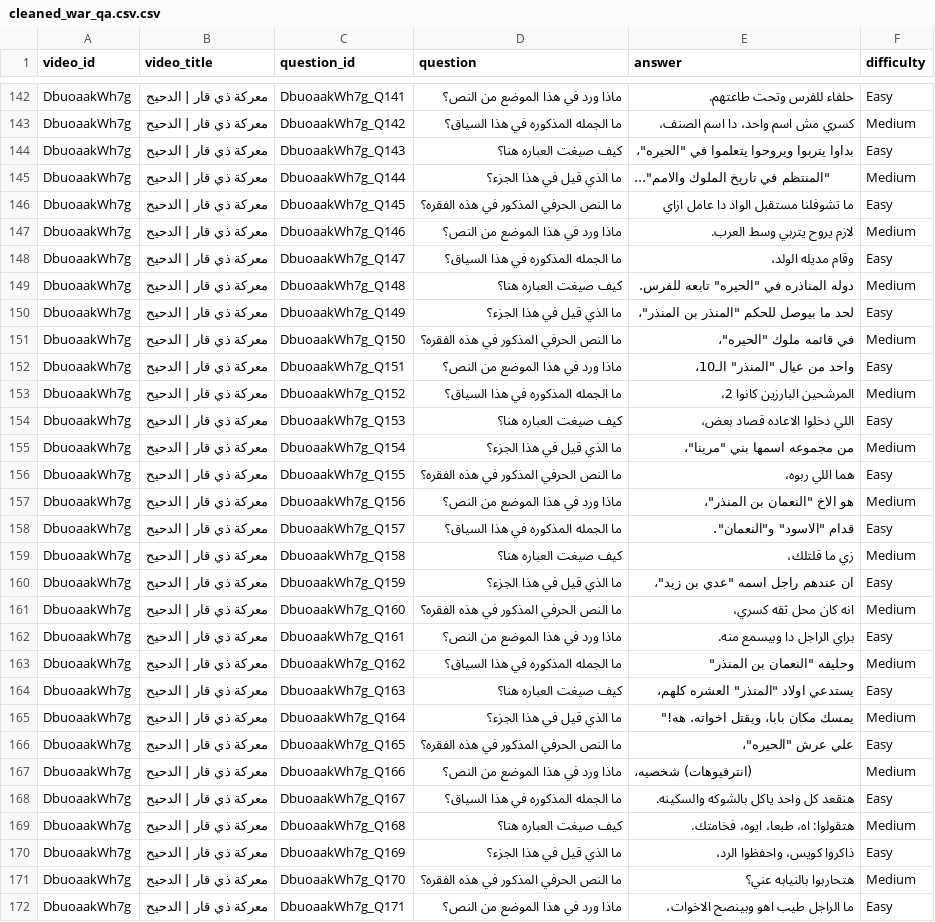
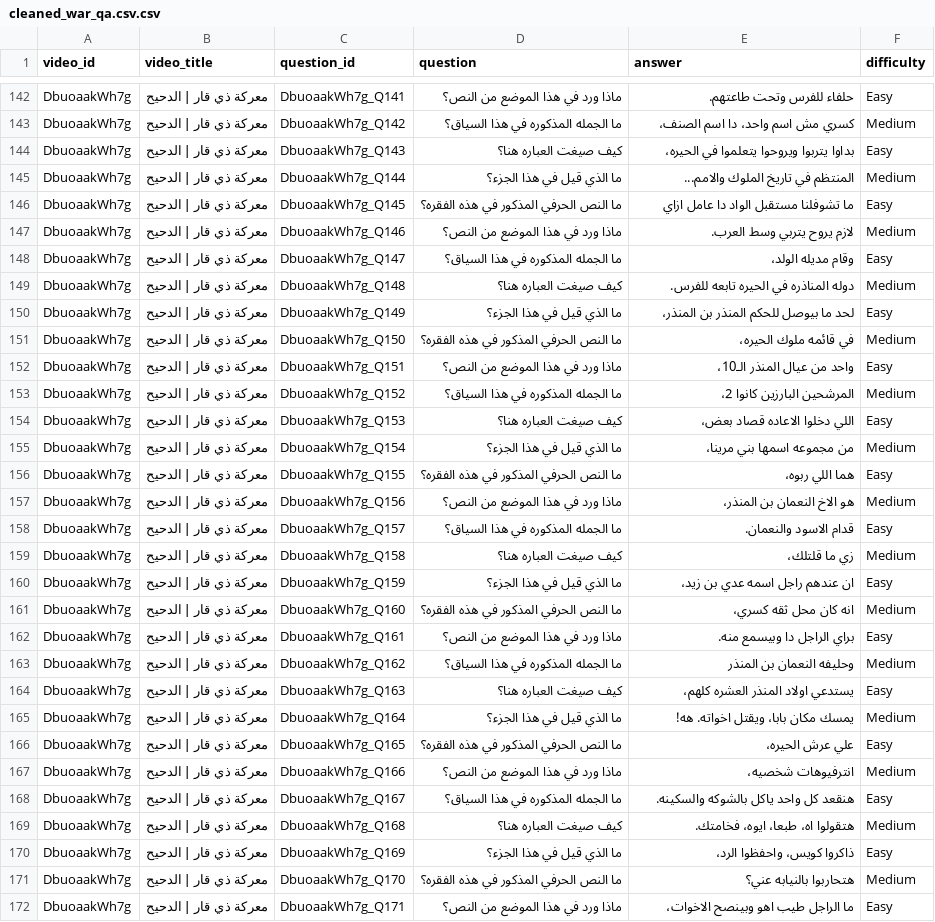
Before and after one commit to rana-selimm/NLP, a CSV file: cleaned_qa/cleaned_war_qa.csv.csv, drawn as a sheet; only a part is shown, gaps mark what is left out; the diff covers the shown part only.

```diff
--- a/cleaned_qa/cleaned_war_qa.csv.csv
+++ b/cleaned_qa/cleaned_war_qa.csv.csv
@@ -143,4 +143,4 @@ DbuoaakWh7g,معركة ذي قار | الدحيح,DbuoaakWh7g_Q141,ماذا ور
 DbuoaakWh7g,معركة ذي قار | الدحيح,DbuoaakWh7g_Q142,ما الجمله المذكوره في هذا السياق؟,كسري مش اسم واحد، دا اسم الصنف،,Medium
-DbuoaakWh7g,معركة ذي قار | الدحيح,DbuoaakWh7g_Q143,كيف صيغت العباره هنا؟,"بداوا يتربوا ويروحوا يتعلموا في ""الحيره""،",Easy
-DbuoaakWh7g,معركة ذي قار | الدحيح,DbuoaakWh7g_Q144,ما الذي قيل في هذا الجزء؟,"""المنتظم في تاريخ الملوك والامم""...",Medium
+DbuoaakWh7g,معركة ذي قار | الدحيح,DbuoaakWh7g_Q143,كيف صيغت العباره هنا؟,بداوا يتربوا ويروحوا يتعلموا في الحيره،,Easy
+DbuoaakWh7g,معركة ذي قار | الدحيح,DbuoaakWh7g_Q144,ما الذي قيل في هذا الجزء؟,المنتظم في تاريخ الملوك والامم...,Medium
 DbuoaakWh7g,معركة ذي قار | الدحيح,DbuoaakWh7g_Q145,ما النص الحرفي المذكور في هذه الفقره؟,ما تشوفلنا مستقبل الواد دا عامل ازاي,Easy
@@ -148,23 +148,23 @@ DbuoaakWh7g,معركة ذي قار | الدحيح,DbuoaakWh7g_Q146,ماذا ور
 DbuoaakWh7g,معركة ذي قار | الدحيح,DbuoaakWh7g_Q147,ما الجمله المذكوره في هذا السياق؟,وقام مديله الولد،,Easy
-DbuoaakWh7g,معركة ذي قار | الدحيح,DbuoaakWh7g_Q148,كيف صيغت العباره هنا؟,"دوله المناذره في ""الحيره"" تابعه للفرس.",Medium
-DbuoaakWh7g,معركة ذي قار | الدحيح,DbuoaakWh7g_Q149,ما الذي قيل في هذا الجزء؟,"لحد ما بيوصل للحكم ""المنذر بن المنذر""،",Easy
-DbuoaakWh7g,معركة ذي قار | الدحيح,DbuoaakWh7g_Q150,ما النص الحرفي المذكور في هذه الفقره؟,"في قائمه ملوك ""الحيره""،",Medium
-DbuoaakWh7g,معركة ذي قار | الدحيح,DbuoaakWh7g_Q151,ماذا ورد في هذا الموضع من النص؟,"واحد من عيال ""المنذر"" الـ10،",Easy
+DbuoaakWh7g,معركة ذي قار | الدحيح,DbuoaakWh7g_Q148,كيف صيغت العباره هنا؟,دوله المناذره في الحيره تابعه للفرس.,Medium
+DbuoaakWh7g,معركة ذي قار | الدحيح,DbuoaakWh7g_Q149,ما الذي قيل في هذا الجزء؟,لحد ما بيوصل للحكم المنذر بن المنذر،,Easy
+DbuoaakWh7g,معركة ذي قار | الدحيح,DbuoaakWh7g_Q150,ما النص الحرفي المذكور في هذه الفقره؟,في قائمه ملوك الحيره،,Medium
+DbuoaakWh7g,معركة ذي قار | الدحيح,DbuoaakWh7g_Q151,ماذا ورد في هذا الموضع من النص؟,واحد من عيال المنذر الـ10،,Easy
 DbuoaakWh7g,معركة ذي قار | الدحيح,DbuoaakWh7g_Q152,ما الجمله المذكوره في هذا السياق؟,المرشحين البارزين كانوا 2،,Medium
 DbuoaakWh7g,معركة ذي قار | الدحيح,DbuoaakWh7g_Q153,كيف صيغت العباره هنا؟,اللي دخلوا الاعاده قصاد بعض،,Easy
-DbuoaakWh7g,معركة ذي قار | الدحيح,DbuoaakWh7g_Q154,ما الذي قيل في هذا الجزء؟,"من مجموعه اسمها بني ""مرينا""،",Medium
+DbuoaakWh7g,معركة ذي قار | الدحيح,DbuoaakWh7g_Q154,ما الذي قيل في هذا الجزء؟,من مجموعه اسمها بني مرينا،,Medium
 DbuoaakWh7g,معركة ذي قار | الدحيح,DbuoaakWh7g_Q155,ما النص الحرفي المذكور في هذه الفقره؟,هما اللي ربوه،,Easy
-DbuoaakWh7g,معركة ذي قار | الدحيح,DbuoaakWh7g_Q156,ماذا ورد في هذا الموضع من النص؟,"هو الاخ ""النعمان بن المنذر""،",Medium
-DbuoaakWh7g,معركة ذي قار | الدحيح,DbuoaakWh7g_Q157,ما الجمله المذكوره في هذا السياق؟,"قدام ""الاسود"" و""النعمان"".",Easy
+DbuoaakWh7g,معركة ذي قار | الدحيح,DbuoaakWh7g_Q156,ماذا ورد في هذا الموضع من النص؟,هو الاخ النعمان بن المنذر،,Medium
+DbuoaakWh7g,معركة ذي قار | الدحيح,DbuoaakWh7g_Q157,ما الجمله المذكوره في هذا السياق؟,قدام الاسود والنعمان.,Easy
 DbuoaakWh7g,معركة ذي قار | الدحيح,DbuoaakWh7g_Q158,كيف صيغت العباره هنا؟,زي ما قلتلك،,Medium
-DbuoaakWh7g,معركة ذي قار | الدحيح,DbuoaakWh7g_Q159,ما الذي قيل في هذا الجزء؟,"ان عندهم راجل اسمه ""عدي بن زيد""،",Easy
+DbuoaakWh7g,معركة ذي قار | الدحيح,DbuoaakWh7g_Q159,ما الذي قيل في هذا الجزء؟,ان عندهم راجل اسمه عدي بن زيد،,Easy
 DbuoaakWh7g,معركة ذي قار | الدحيح,DbuoaakWh7g_Q160,ما النص الحرفي المذكور في هذه الفقره؟,انه كان محل ثقه كسري،,Medium
 DbuoaakWh7g,معركة ذي قار | الدحيح,DbuoaakWh7g_Q161,ماذا ورد في هذا الموضع من النص؟,براي الراجل دا وبيسمع منه.,Easy
-DbuoaakWh7g,معركة ذي قار | الدحيح,DbuoaakWh7g_Q162,ما الجمله المذكوره في هذا السياق؟,"وحليفه ""النعمان بن المنذر""",Medium
-DbuoaakWh7g,معركة ذي قار | الدحيح,DbuoaakWh7g_Q163,كيف صيغت العباره هنا؟,"يستدعي اولاد ""المنذر"" العشره كلهم،",Easy
-DbuoaakWh7g,معركة ذي قار | الدحيح,DbuoaakWh7g_Q164,ما الذي قيل في هذا الجزء؟,"يمسك مكان بابا، ويقتل اخواته. هه!""",Medium
-DbuoaakWh7g,معركة ذي قار | الدحيح,DbuoaakWh7g_Q165,ما النص الحرفي المذكور في هذه الفقره؟,"علي عرش ""الحيره""،",Easy
-DbuoaakWh7g,معركة ذي قار | الدحيح,DbuoaakWh7g_Q166,ماذا ورد في هذا الموضع من النص؟,(انترفيوهات) شخصيه،,Medium
+DbuoaakWh7g,معركة ذي قار | الدحيح,DbuoaakWh7g_Q162,ما الجمله المذكوره في هذا السياق؟,وحليفه النعمان بن المنذر,Medium
+DbuoaakWh7g,معركة ذي قار | الدحيح,DbuoaakWh7g_Q163,كيف صيغت العباره هنا؟,يستدعي اولاد المنذر العشره كلهم،,Easy
+DbuoaakWh7g,معركة ذي قار | الدحيح,DbuoaakWh7g_Q164,ما الذي قيل في هذا الجزء؟,يمسك مكان بابا، ويقتل اخواته. هه!,Medium
+DbuoaakWh7g,معركة ذي قار | الدحيح,DbuoaakWh7g_Q165,ما النص الحرفي المذكور في هذه الفقره؟,علي عرش الحيره،,Easy
+DbuoaakWh7g,معركة ذي قار | الدحيح,DbuoaakWh7g_Q166,ماذا ورد في هذا الموضع من النص؟,انترفيوهات شخصيه،,Medium
 DbuoaakWh7g,معركة ذي قار | الدحيح,DbuoaakWh7g_Q167,ما الجمله المذكوره في هذا السياق؟,هنقعد كل واحد ياكل بالشوكه والسكينه.,Easy
-DbuoaakWh7g,معركة ذي قار | الدحيح,DbuoaakWh7g_Q168,كيف صيغت العباره هنا؟,هتقولوا: اه، طبعا، ايوه، فخامتك.,Medium
+DbuoaakWh7g,معركة ذي قار | الدحيح,DbuoaakWh7g_Q168,كيف صيغت العباره هنا؟,هتقولوا اه، طبعا، ايوه، فخامتك.,Medium
 DbuoaakWh7g,معركة ذي قار | الدحيح,DbuoaakWh7g_Q169,ما الذي قيل في هذا الجزء؟,ذاكروا كويس، واحفظوا الرد،,Easy
```
Also changed, not shown: 123 edited cells elsewhere in this file, cleaned_qa/cleaned_8ZL2AAxQmLQ_QA.csv, cleaned_qa/cleaned_IxsJEffQAZA_QA.csv, 28 other files.
